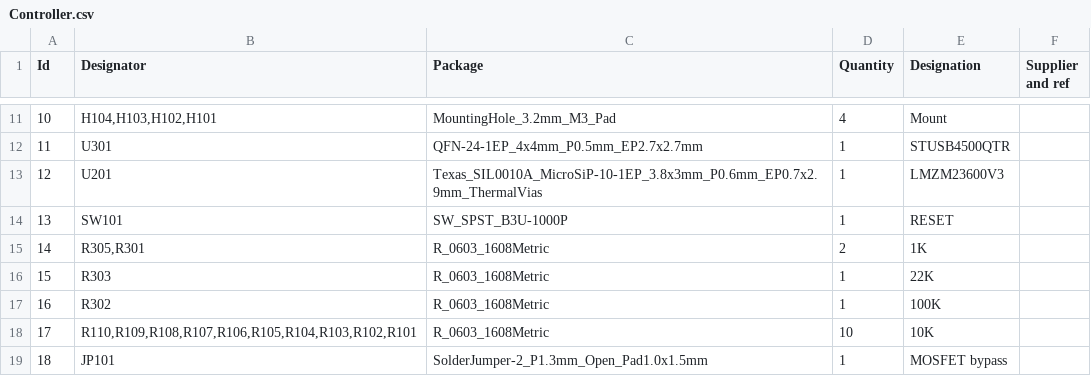
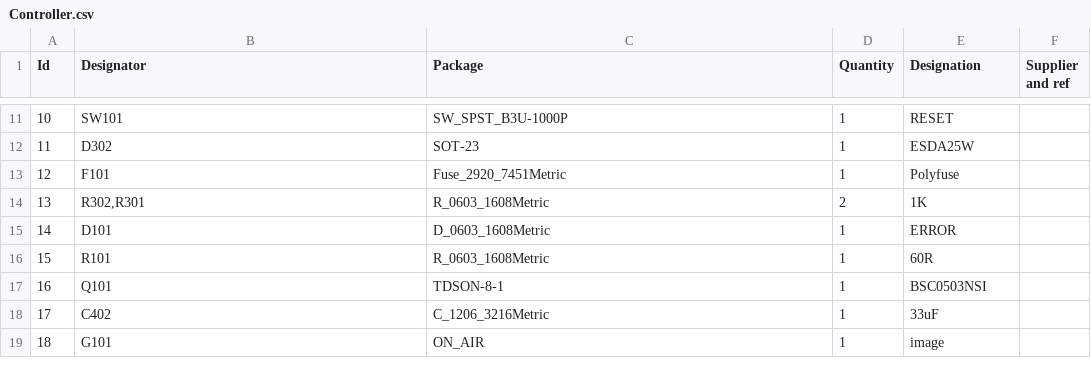
Before and after one commit to ViktorStiskala/ON-AIR, a CSV file: Controller/Controller.csv, drawn as a sheet; only a part is shown, gaps mark what is left out; the diff covers the shown part only.

```diff
--- a/Controller/Controller.csv
+++ b/Controller/Controller.csv
@@ -11,9 +11,9 @@
-10;"H104,H103,H102,H101";"MountingHole_3.2mm_M3_Pad";4;"Mount";;;
-11;"U301";"QFN-24-1EP_4x4mm_P0.5mm_EP2.7x2.7mm";1;"STUSB4500QTR";;;
-12;"U201";"Texas_SIL0010A_MicroSiP-10-1EP_3.8x3mm_P0.6mm_EP0.7x2.9mm_ThermalVias";1;"LMZM23600V3";;;
-13;"SW101";"SW_SPST_B3U-1000P";1;"RESET";;;
-14;"R305,R301";"R_0603_1608Metric";2;"1K";;;
-15;"R303";"R_0603_1608Metric";1;"22K";;;
-16;"R302";"R_0603_1608Metric";1;"100K";;;
-17;"R110,R109,R108,R107,R106,R105,R104,R103,R102,R101";"R_0603_1608Metric";10;"10K";;;
-18;"JP101";"SolderJumper-2_P1.3mm_Open_Pad1.0x1.5mm";1;"MOSFET bypass";;;
+10;"SW101";"SW_SPST_B3U-1000P";1;"RESET";;;
+11;"D302";"SOT-23";1;"ESDA25W";;;
+12;"F101";"Fuse_2920_7451Metric";1;"Polyfuse";;;
+13;"R302,R301";"R_0603_1608Metric";2;"1K";;;
+14;"D101";"D_0603_1608Metric";1;"ERROR";;;
+15;"R101";"R_0603_1608Metric";1;"60R";;;
+16;"Q101";"TDSON-8-1";1;"BSC0503NSI";;;
+17;"C402";"C_1206_3216Metric";1;"33uF";;;
+18;"G101";"ON_AIR";1;"image";;;
```
Also changed, not shown: 58 edited cells elsewhere in this file, 7 other files.
